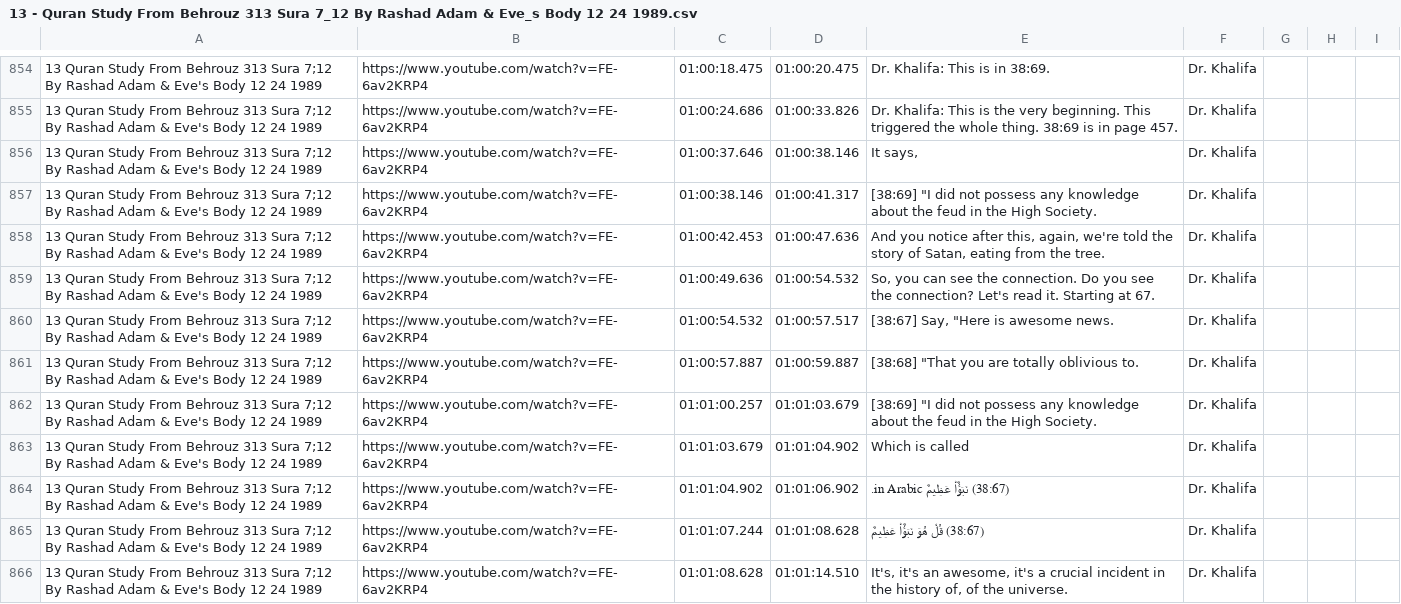
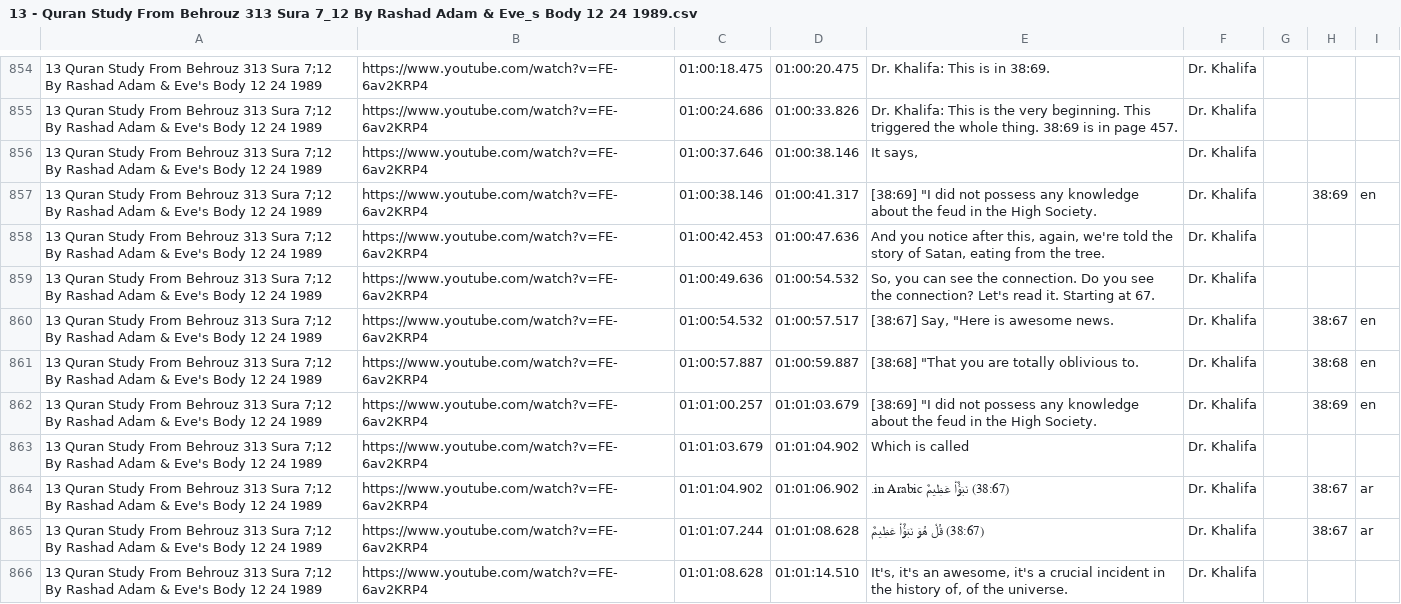
Before and after one commit to WikiSubmission/SubmissionArchives, a CSV file: data/sources/playlists/audio-transcripts/13 - Quran Study From Behrouz 313 Sura 7_12 By Rashad Adam & Eve_s Body 12 24 1989.csv, drawn as a sheet; only a part is shown, gaps mark what is left out; the diff covers the shown part only; the diff names each change by its address in the sheet, - before the commit and + after, or states it on an @@ line.

```diff
--- a/data/sources/playlists/audio-transcripts/13 - Quran Study From Behrouz 313 Sura 7_12 By Rashad Adam & Eve_s Body 12 24 1989.csv
+++ b/data/sources/playlists/audio-transcripts/13 - Quran Study From Behrouz 313 Sura 7_12 By Rashad Adam & Eve_s Body 12 24 1989.csv
-H857: (empty)
+H857: 38:69
-I857: (empty)
+I857: en
-H860: (empty)
+H860: 38:67
-I860:I862: (empty)
+I860:I862: en
-H861: (empty)
+H861: 38:68
-H862: (empty)
+H862: 38:69
-H864:H865: (empty)
+H864:H865: 38:67
-I864:I865: (empty)
+I864:I865: ar
```
Also changed, not shown: 130 edited cells elsewhere in this file, data/sources/playlists/audio-transcripts/04 - Quran Study From Azhar 4 Sura 37 By Rashad Shakira Present Astroid 01 21 1990 Sura 3_118 129 By S.csv, data/sources/playlists/audio-transcripts/35 - Quran Study From Parivash 835 Sura 30_25 Miracle Coming Out Of Biggest Brewery Intercession Alleg.csv, 50 other files.
